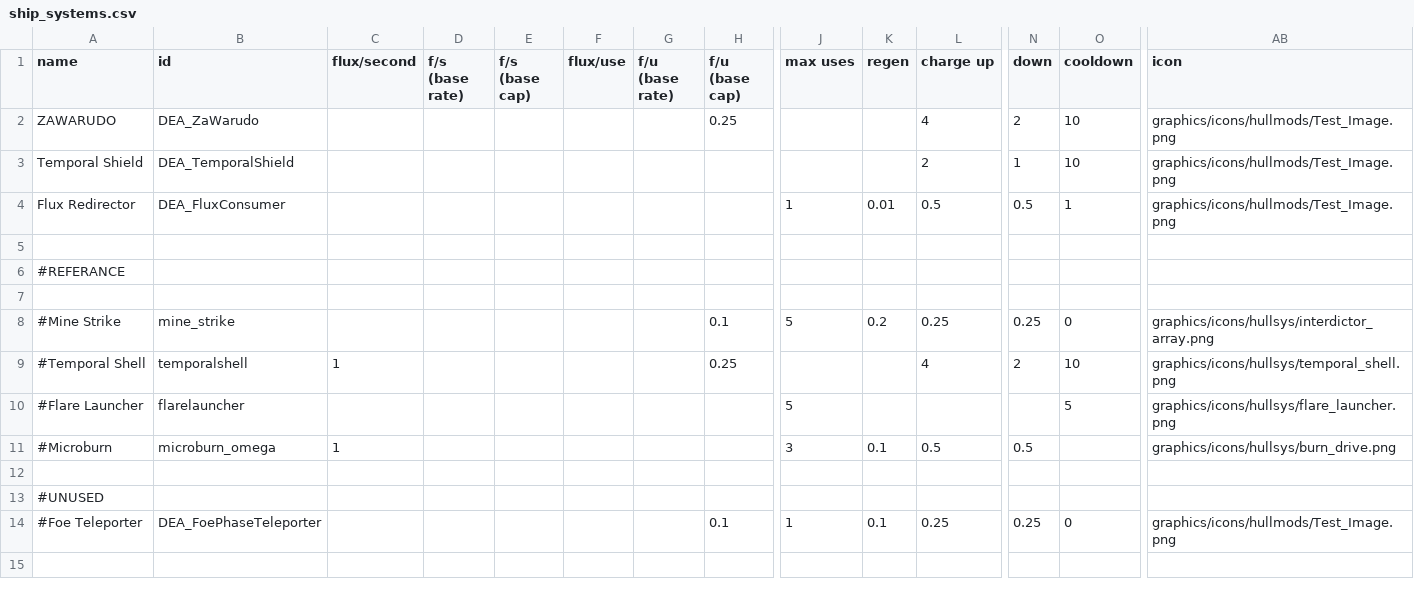
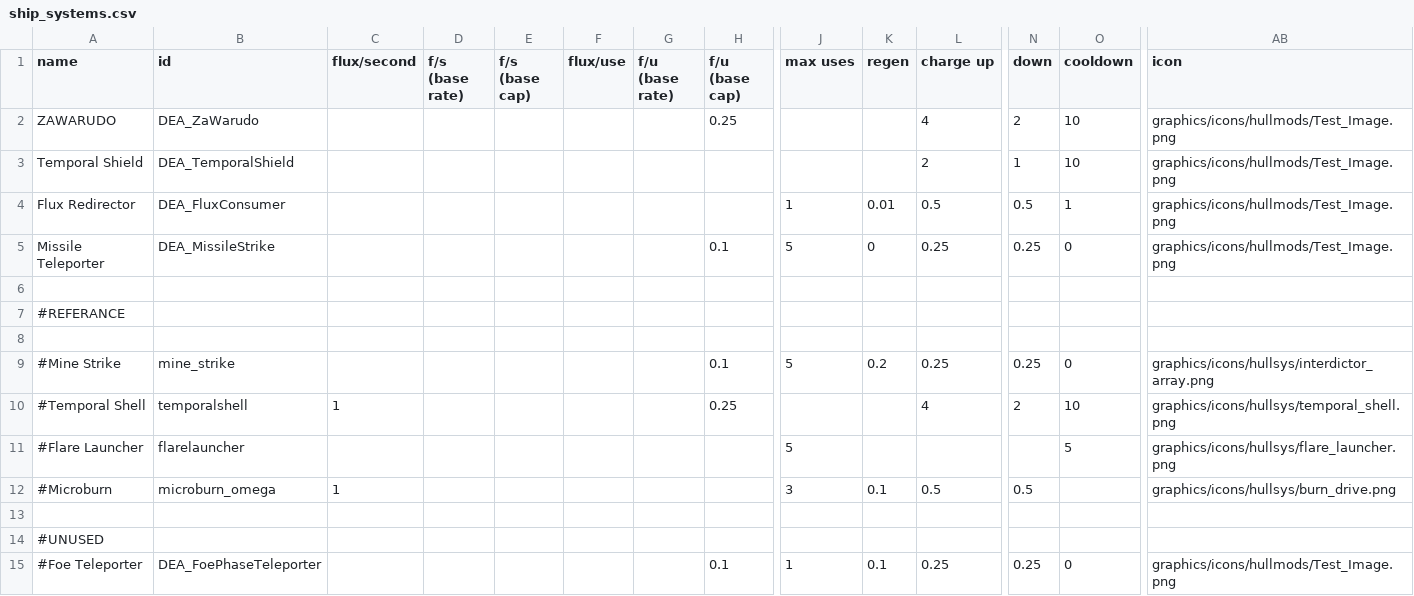
Before and after one commit to DeCEll-1/DEA_mod, a CSV file: DEAmod/data/shipsystems/ship_systems.csv, drawn as a sheet; only a part is shown, gaps mark what is left out; rows hold the shown columns only; the diff names each change by its address in the sheet, - before the commit and + after, or states it on an @@ line.

```diff
--- a/DEAmod/data/shipsystems/ship_systems.csv
+++ b/DEAmod/data/shipsystems/ship_systems.csv
+row 5: Missile Teleporter | DEA_MissileStrike |  |  |  |  |  | 0.1 | 5 | 0 | 0.25 | 0.25 | 0 | graphics/icons/hullmods/Test_Image.png
```
Also changed, not shown: DEAmod/data/hulls/ship_data.csv, 52 other files.
